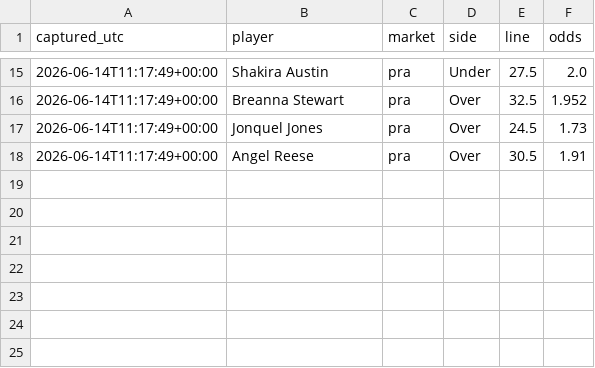
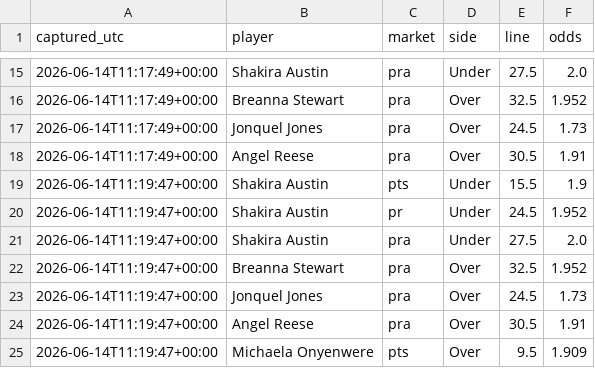
Before and after one commit to JollyChenn/wnba-line-capture, a CSV file: xbet_snapshots.csv, drawn as a sheet; only a part is shown, gaps mark what is left out; the diff names each change by its address in the sheet, - before the commit and + after, or states it on an @@ line.

```diff
--- a/xbet_snapshots.csv
+++ b/xbet_snapshots.csv
+row 19: 2026-06-14T11:19:47+00:00 | Shakira Austin | pts | Under | 15.5 | 1.9
+row 20: 2026-06-14T11:19:47+00:00 | Shakira Austin | pr | Under | 24.5 | 1.952
+row 21: 2026-06-14T11:19:47+00:00 | Shakira Austin | pra | Under | 27.5 | 2.0
+row 22: 2026-06-14T11:19:47+00:00 | Breanna Stewart | pra | Over | 32.5 | 1.952
+row 23: 2026-06-14T11:19:47+00:00 | Jonquel Jones | pra | Over | 24.5 | 1.73
+row 24: 2026-06-14T11:19:47+00:00 | Angel Reese | pra | Over | 30.5 | 1.91
+row 25: 2026-06-14T11:19:47+00:00 | Michaela Onyenwere | pts | Over | 9.5 | 1.909
```
